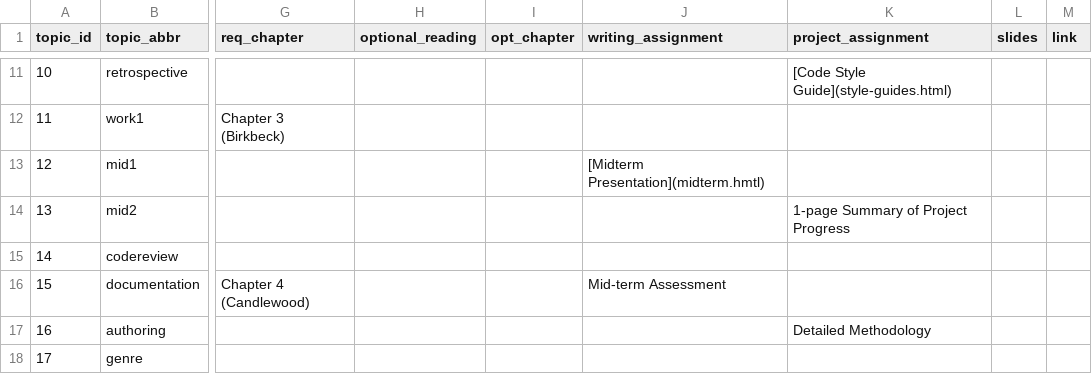
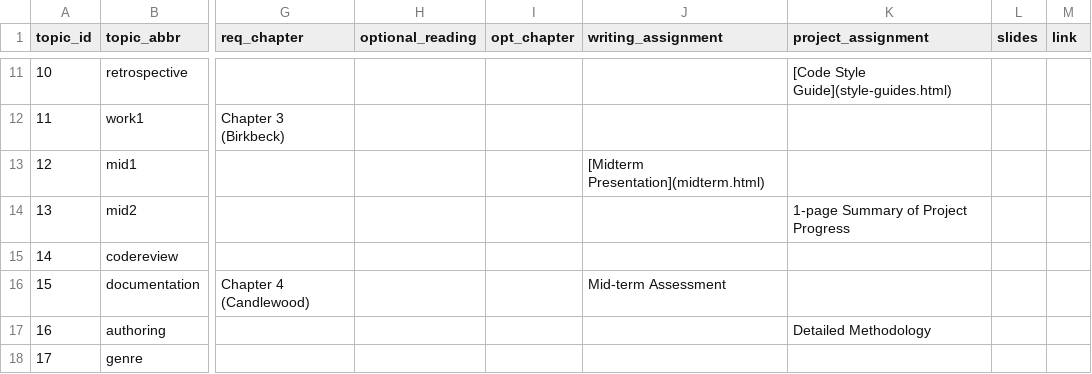
Before and after one commit to SmithSDS-410-Capstone/public-website-spring-23, a CSV file: data/topics.csv, drawn as a sheet; only a part is shown, gaps mark what is left out; the diff names each change by its address in the sheet, - before the commit and + after, or states it on an @@ line.

Commit message:
fixed link to midterm description

```diff
--- a/data/topics.csv
+++ b/data/topics.csv
-J13 (writing_assignment): [Midterm Presentation](midterm.hmtl)
+J13 (writing_assignment): [Midterm Presentation](midterm.html)
```
Also changed, not shown: 1 other file.
